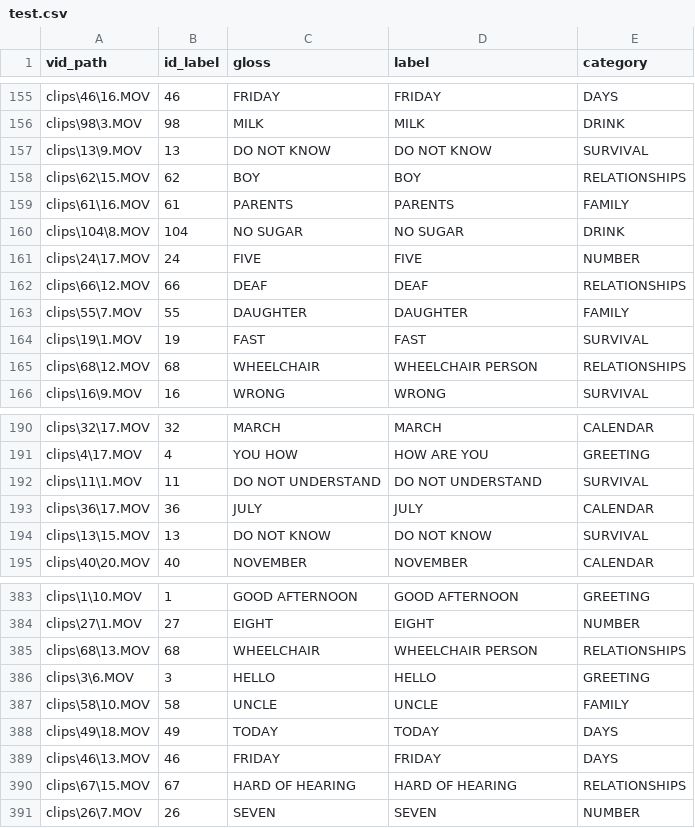
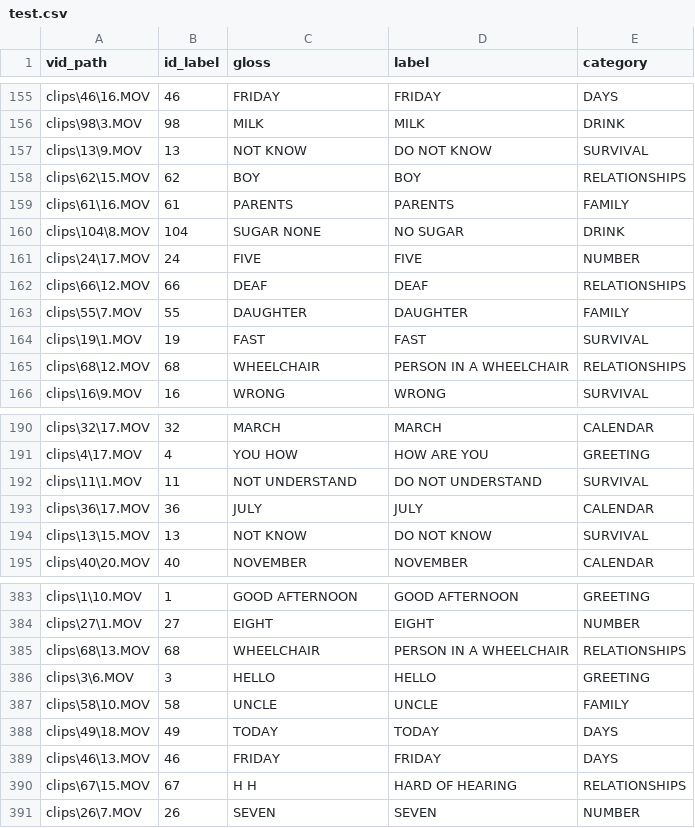
Before and after one commit to JarrettTo/TinyFSL, a CSV file: fsl-105/test.csv, drawn as a sheet; only a part is shown, gaps mark what is left out; the diff covers the shown part only.

```diff
--- a/fsl-105/test.csv
+++ b/fsl-105/test.csv
@@ -156,6 +156,6 @@ clips\46\16.MOV,46,FRIDAY,FRIDAY,DAYS
 clips\98\3.MOV,98,MILK,MILK,DRINK
-clips\13\9.MOV,13,DO NOT KNOW,DO NOT KNOW,SURVIVAL
+clips\13\9.MOV,13,NOT KNOW,DO NOT KNOW,SURVIVAL
 clips\62\15.MOV,62,BOY,BOY,RELATIONSHIPS
 clips\61\16.MOV,61,PARENTS,PARENTS,FAMILY
-clips\104\8.MOV,104,NO SUGAR,NO SUGAR,DRINK
+clips\104\8.MOV,104,SUGAR NONE,NO SUGAR,DRINK
 clips\24\17.MOV,24,FIVE,FIVE,NUMBER
@@ -164,3 +164,3 @@ clips\55\7.MOV,55,DAUGHTER,DAUGHTER,FAMILY
 clips\19\1.MOV,19,FAST,FAST,SURVIVAL
-clips\68\12.MOV,68,WHEELCHAIR,WHEELCHAIR PERSON,RELATIONSHIPS
+clips\68\12.MOV,68,WHEELCHAIR,PERSON IN A WHEELCHAIR,RELATIONSHIPS
 clips\16\9.MOV,16,WRONG,WRONG,SURVIVAL
@@ -191,5 +191,5 @@ clips\32\17.MOV,32,MARCH,MARCH,CALENDAR
 clips\4\17.MOV,4,YOU HOW,HOW ARE YOU,GREETING
-clips\11\1.MOV,11,DO NOT UNDERSTAND,DO NOT UNDERSTAND,SURVIVAL
+clips\11\1.MOV,11,NOT UNDERSTAND,DO NOT UNDERSTAND,SURVIVAL
 clips\36\17.MOV,36,JULY,JULY,CALENDAR
-clips\13\15.MOV,13,DO NOT KNOW,DO NOT KNOW,SURVIVAL
+clips\13\15.MOV,13,NOT KNOW,DO NOT KNOW,SURVIVAL
 clips\40\20.MOV,40,NOVEMBER,NOVEMBER,CALENDAR
@@ -384,3 +384,3 @@ clips\1\10.MOV,1,GOOD AFTERNOON,GOOD AFTERNOON,GREETING
 clips\27\1.MOV,27,EIGHT,EIGHT,NUMBER
-clips\68\13.MOV,68,WHEELCHAIR,WHEELCHAIR PERSON,RELATIONSHIPS
+clips\68\13.MOV,68,WHEELCHAIR,PERSON IN A WHEELCHAIR,RELATIONSHIPS
 clips\3\6.MOV,3,HELLO,HELLO,GREETING
@@ -389,3 +389,3 @@ clips\49\18.MOV,49,TODAY,TODAY,DAYS
 clips\46\13.MOV,46,FRIDAY,FRIDAY,DAYS
-clips\67\15.MOV,67,HARD OF HEARING,HARD OF HEARING,RELATIONSHIPS
+clips\67\15.MOV,67,H H,HARD OF HEARING,RELATIONSHIPS
 clips\26\7.MOV,26,SEVEN,SEVEN,NUMBER
```
Also changed, not shown: 12 edited cells elsewhere in this file, fsl-105/labels.csv, fsl-105/train.csv.
